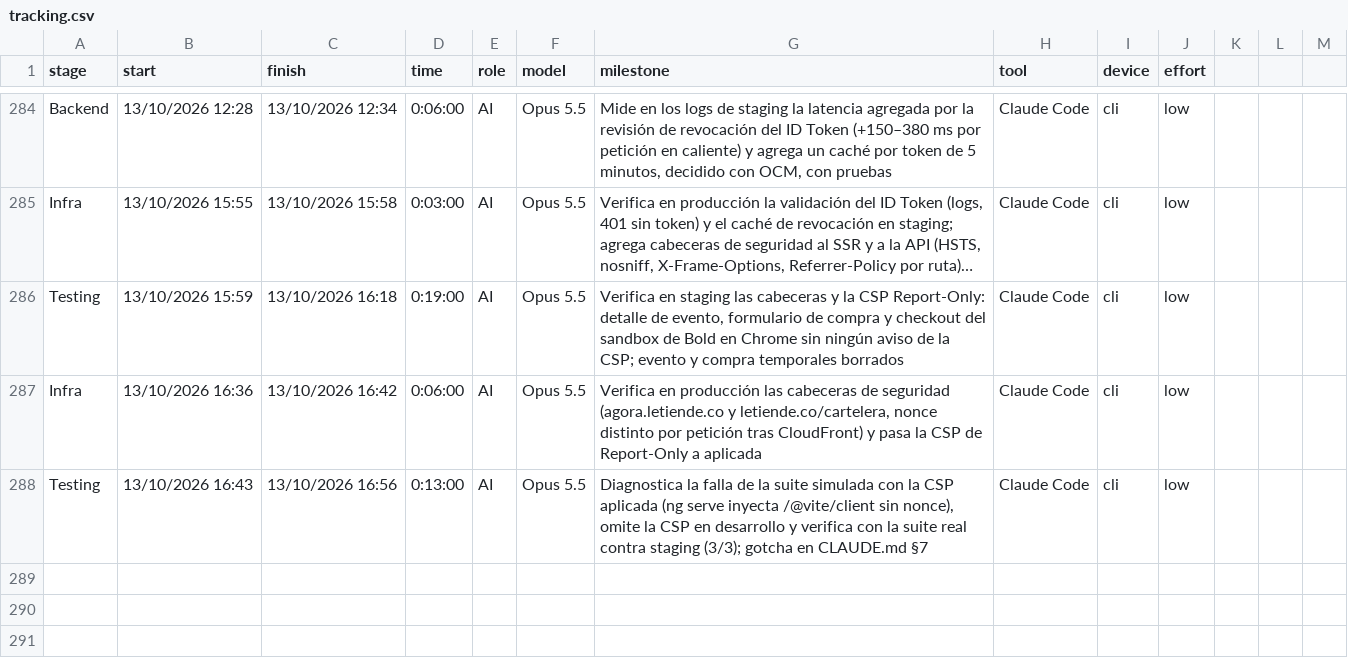
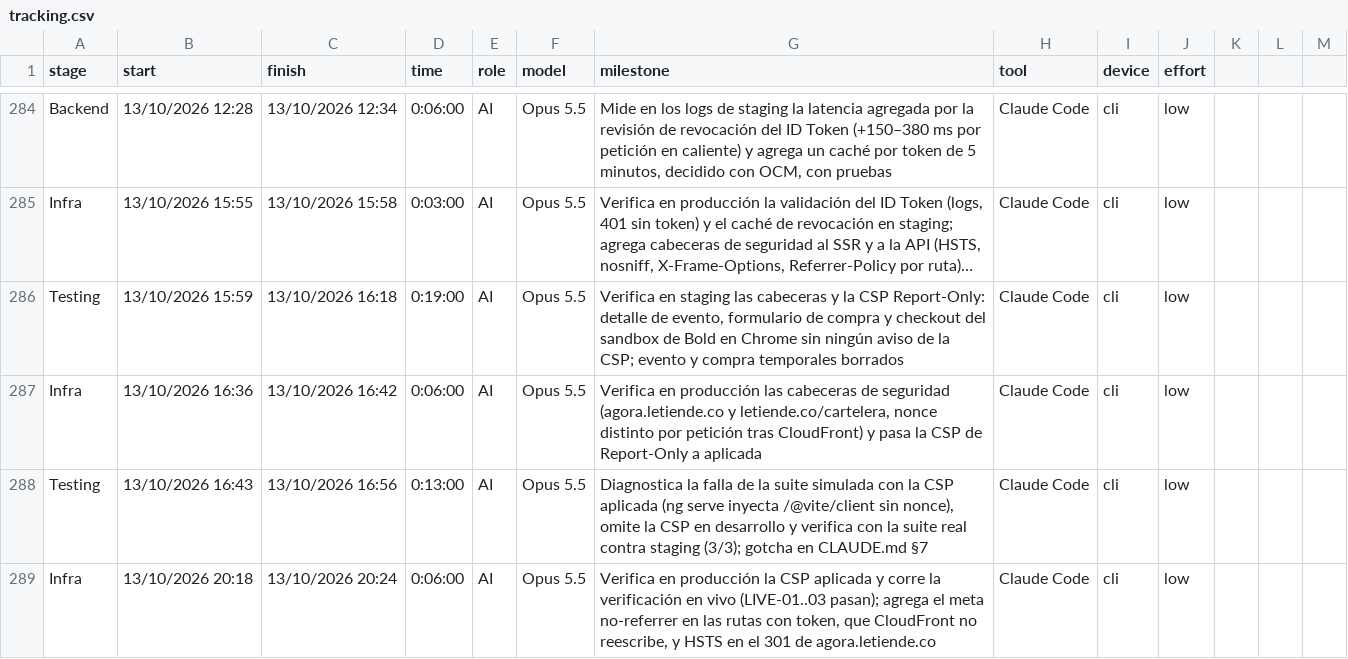
Before and after one commit to ocastelblanco/agora-letiende, a CSV file: docs/tracking.csv, drawn as a sheet; only a part is shown, gaps mark what is left out; long unchanged cells end in …; the diff names each change by its address in the sheet, - before the commit and + after, or states it on an @@ line.

```diff
--- a/docs/tracking.csv
+++ b/docs/tracking.csv
+row 289: Infra | 13/10/2026 20:18 | 13/10/2026 20:24 | 0:06:00 | AI | Opus 5.5 | Verifica en producción la CSP aplicada y corre la verificación en vivo (LIVE-01..03 pasan); agrega el meta no-referrer en las rutas con token, que CloudFront no reescribe, y HSTS en el 301 de agora.letiende.co | Claude Code | cli | low
```
Also changed, not shown: 3 other files.
